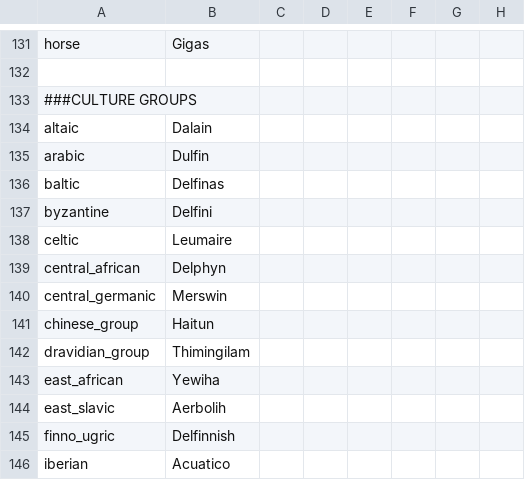
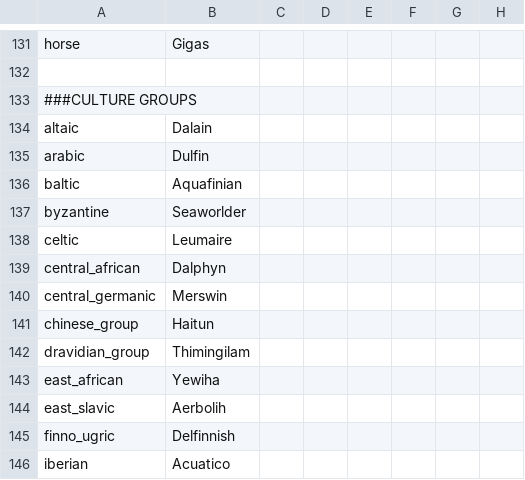
Before and after one commit to Zombaxx/Dolphin-Kings, a CSV file: Dolphin Kings/localisation/00_cultures.csv, drawn as a sheet; only a part is shown, gaps mark what is left out; the diff names each change by its address in the sheet, - before the commit and + after, or states it on an @@ line.

Commit message:
Added more variety to culture group names

```diff
--- a/Dolphin Kings/localisation/00_cultures.csv
+++ b/Dolphin Kings/localisation/00_cultures.csv
-B136: Delfinas
+B136: Aquafinian
-B137: Delfini
+B137: Seaworlder
-B139: Delphyn
+B139: Dalphyn
```
